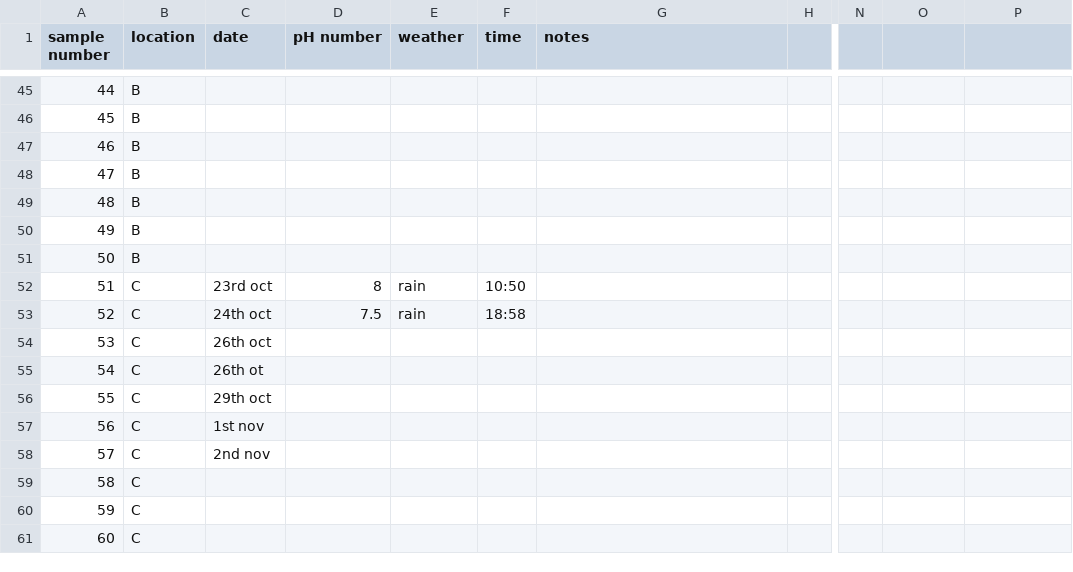
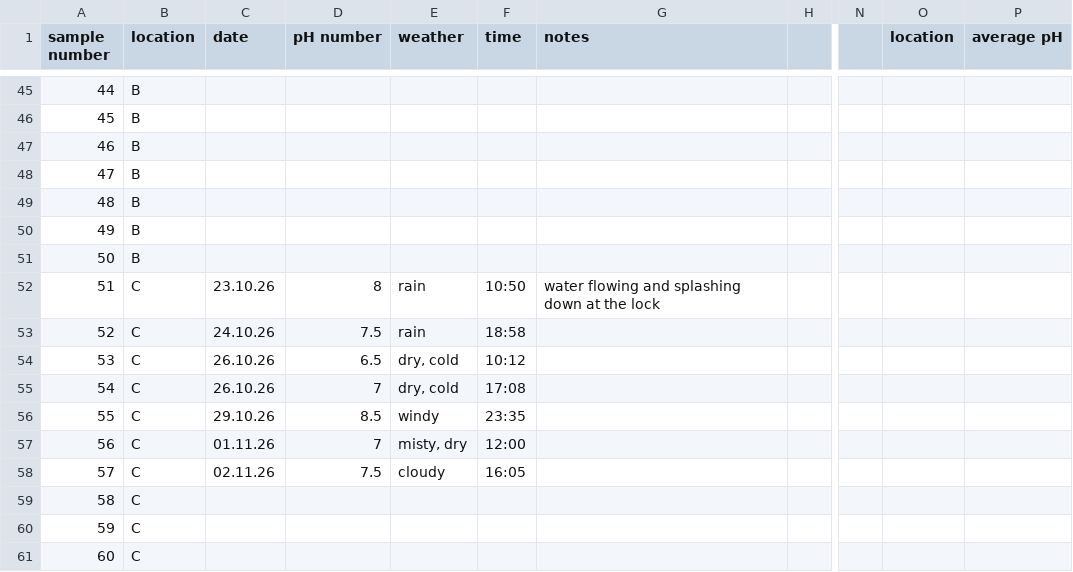
Before and after one commit to RianaN01/DearData, a CSV file: 100 DATA PROJECT OBSERVATIONS.csv, drawn as a sheet; only a part is shown, gaps mark what is left out; the diff covers the shown part only; the diff names each change by its address in the sheet, - before the commit and + after, or states it on an @@ line.

```diff
--- a/100 DATA PROJECT OBSERVATIONS.csv
+++ b/100 DATA PROJECT OBSERVATIONS.csv
-O1: (empty)
+O1: location
-P1: (empty)
+P1: average pH
-C52 (date): 23rd oct
+C52 (date): 23.10.26
-G52 (notes): (empty)
+G52 (notes): water flowing and splashing down at the lock
-C53 (date): 24th oct
+C53 (date): 24.10.26
-C54 (date): 26th oct
+C54 (date): 26.10.26
-D54 (pH number): (empty)
+D54 (pH number): 6.5
-E54:E55 (weather): (empty)
+E54:E55 (weather): dry, cold
-F54 (time): (empty)
+F54 (time): 10:12
-C55 (date): 26th ot
+C55 (date): 26.10.26
-D55 (pH number): (empty)
+D55 (pH number): 7
-F55 (time): (empty)
+F55 (time): 17:08
-C56 (date): 29th oct
+C56 (date): 29.10.26
-D56 (pH number): (empty)
+D56 (pH number): 8.5
-E56 (weather): (empty)
+E56 (weather): windy
-F56 (time): (empty)
+F56 (time): 23:35
-C57 (date): 1st nov
+C57 (date): 01.11.26
-D57 (pH number): (empty)
+D57 (pH number): 7
-E57 (weather): (empty)
+E57 (weather): misty, dry
-F57 (time): (empty)
+F57 (time): 12:00
-C58 (date): 2nd nov
+C58 (date): 02.11.26
-D58 (pH number): (empty)
+D58 (pH number): 7.5
-E58 (weather): (empty)
+E58 (weather): cloudy
-F58 (time): (empty)
+F58 (time): 16:05
```
Also changed, not shown: 83 edited cells elsewhere in this file.
